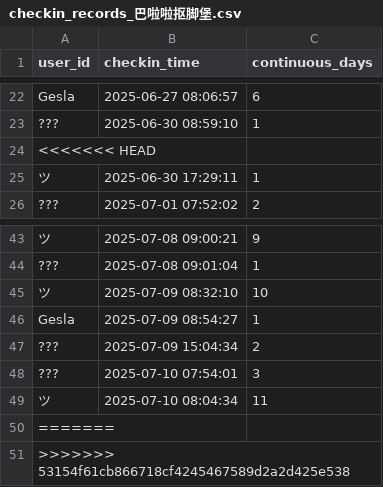
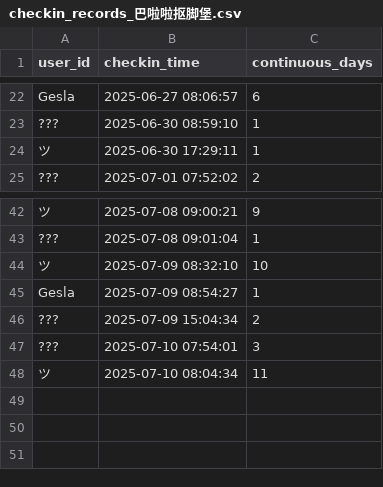
Before and after one commit to gnuom/gnuom.wxauto, a CSV file: data/checkin/checkin_records_巴啦啦抠脚堡.csv, drawn as a sheet; only a part is shown, gaps mark what is left out; the diff names each change by its address in the sheet, - before the commit and + after, or states it on an @@ line.

```diff
--- a/data/checkin/checkin_records_巴啦啦抠脚堡.csv
+++ b/data/checkin/checkin_records_巴啦啦抠脚堡.csv
-row 24: <<<<<<< HEAD
-row 50: =======
-row 51: >>>>>>> 53154f61cb866718cf4245467589d2a2d425e538
```
Also changed, not shown: data/checkin/checkin_records_小团体.csv, 4 other files.
